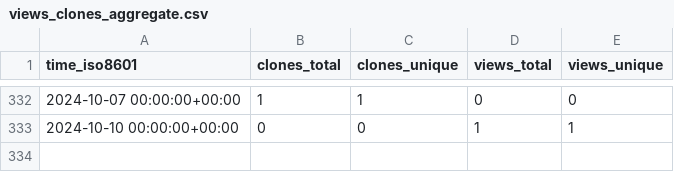
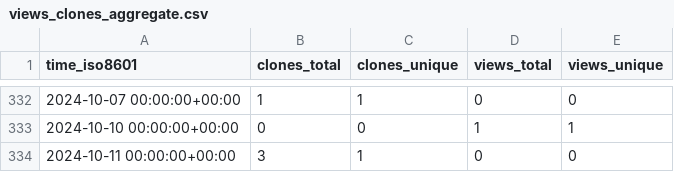
Before and after one commit to ascsn/2023-FRIB-TA-Summer-School, a CSV file: ascsn/2023-FRIB-TA-Summer-School/ghrs-data/views_clones_aggregate.csv, drawn as a sheet; only a part is shown, gaps mark what is left out; the diff names each change by its address in the sheet, - before the commit and + after, or states it on an @@ line.

```diff
--- a/ascsn/2023-FRIB-TA-Summer-School/ghrs-data/views_clones_aggregate.csv
+++ b/ascsn/2023-FRIB-TA-Summer-School/ghrs-data/views_clones_aggregate.csv
+row 334: 2024-10-11 00:00:00+00:00 | 3 | 1 | 0 | 0
```
Also changed, not shown: 1 other file.
